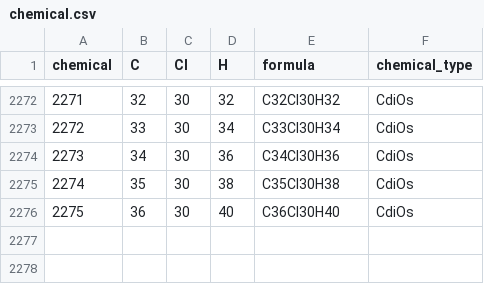
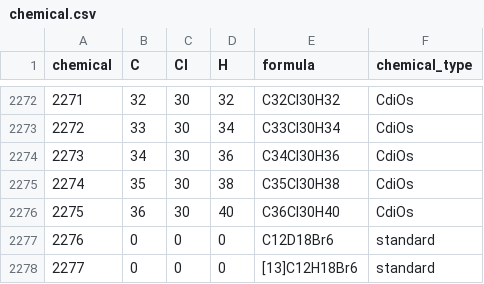
Before and after one commit to yguitton/CP-Seeker, a CSV file: data/chemical.csv, drawn as a sheet; only a part is shown, gaps mark what is left out; the diff names each change by its address in the sheet, - before the commit and + after, or states it on an @@ line.

Commit message:
Compute chemical and standard in the same table in database

```diff
--- a/data/chemical.csv
+++ b/data/chemical.csv
+row 2277: 2276 | 0 | 0 | 0 | C12D18Br6 | standard
+row 2278: 2277 | 0 | 0 | 0 | [13]C12H18Br6 | standard
```
Also changed, not shown: data/chemical_ion.csv, 8 other files.
